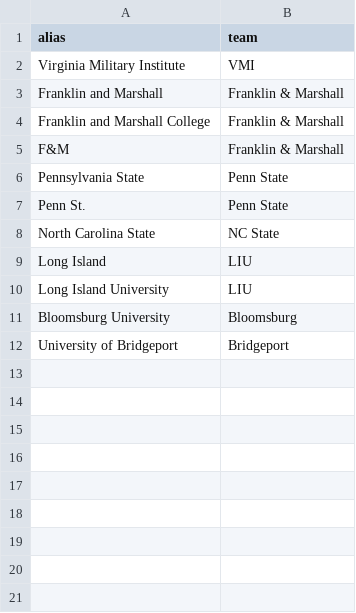
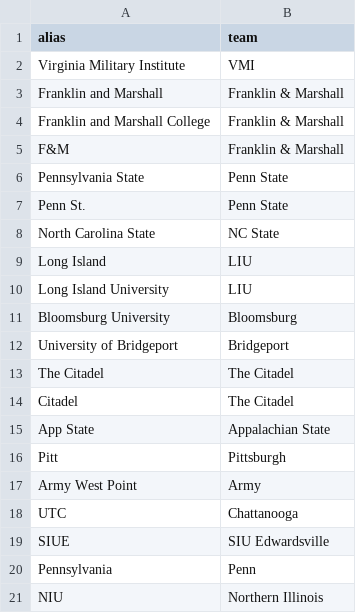
Before and after one commit to andersonowenk-bit/wrestling-data-pipeline, a CSV file: data/team_aliases.csv, drawn as a sheet; the diff names each change by its address in the sheet, - before the commit and + after, or states it on an @@ line.

```diff
--- a/data/team_aliases.csv
+++ b/data/team_aliases.csv
+row 13: The Citadel | The Citadel
+row 14: Citadel | The Citadel
+row 15: App State | Appalachian State
+row 16: Pitt | Pittsburgh
+row 17: Army West Point | Army
+row 18: UTC | Chattanooga
+row 19: SIUE | SIU Edwardsville
+row 20: Pennsylvania | Penn
+row 21: NIU | Northern Illinois
```
Also changed, not shown: data/duals/2026-27.csv, 1 other file.
